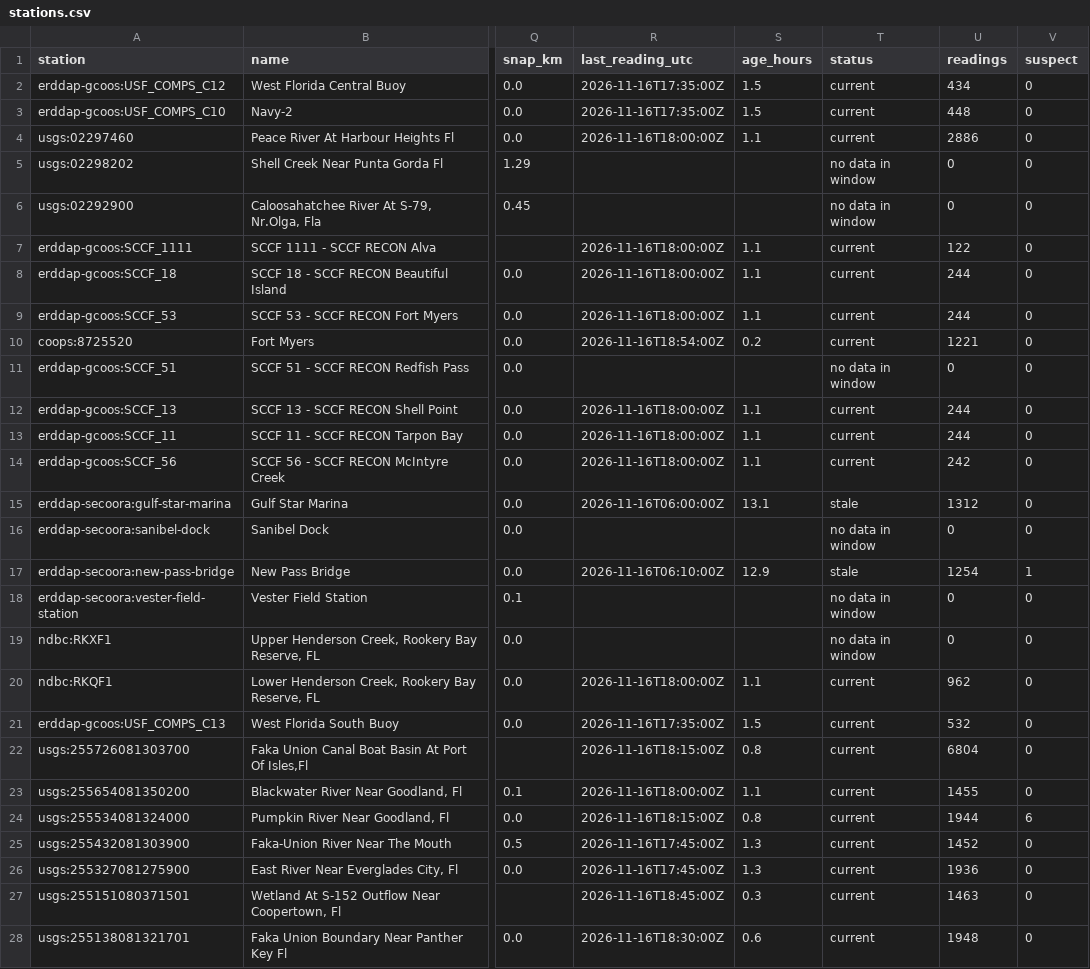
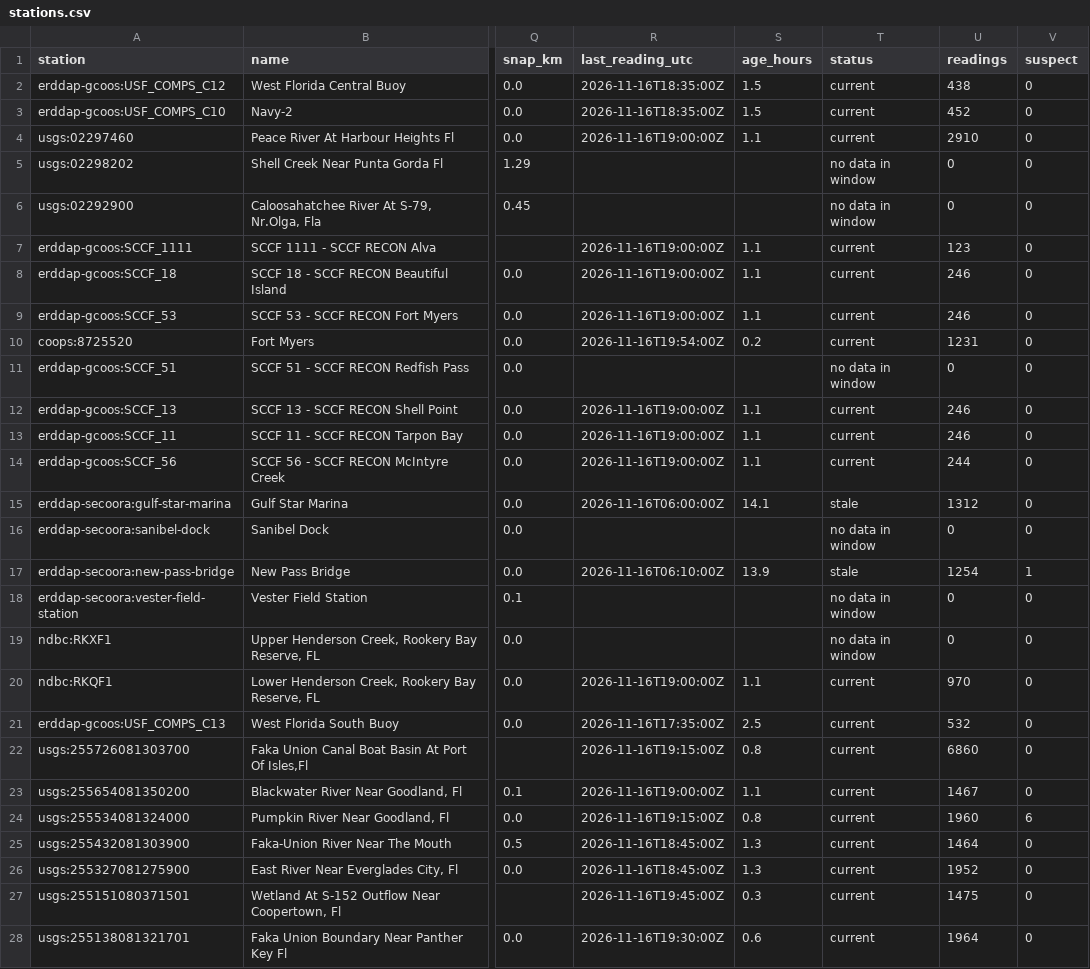
Before and after one commit to captainsforcleanwater/swfl-water-map, a CSV file: data/clean/stations.csv, drawn as a sheet; only a part is shown, gaps mark what is left out; the diff covers the shown part only; the diff names each change by its address in the sheet, - before the commit and + after, or states it on an @@ line.

```diff
--- a/data/clean/stations.csv
+++ b/data/clean/stations.csv
-R2:R3 (last_reading_utc): 2026-11-16T17:35:00Z
+R2:R3 (last_reading_utc): 2026-11-16T18:35:00Z
-U2 (readings): 434
+U2 (readings): 438
-U3 (readings): 448
+U3 (readings): 452
-R4 (last_reading_utc): 2026-11-16T18:00:00Z
+R4 (last_reading_utc): 2026-11-16T19:00:00Z
-U4 (readings): 2886
+U4 (readings): 2910
-R7:R9 (last_reading_utc): 2026-11-16T18:00:00Z
+R7:R9 (last_reading_utc): 2026-11-16T19:00:00Z
-U7 (readings): 122
+U7 (readings): 123
-U8:U9 (readings): 244
+U8:U9 (readings): 246
-R10 (last_reading_utc): 2026-11-16T18:54:00Z
+R10 (last_reading_utc): 2026-11-16T19:54:00Z
-U10 (readings): 1221
+U10 (readings): 1231
-R12:R14 (last_reading_utc): 2026-11-16T18:00:00Z
+R12:R14 (last_reading_utc): 2026-11-16T19:00:00Z
-U12:U13 (readings): 244
+U12:U13 (readings): 246
-U14 (readings): 242
+U14 (readings): 244
-S15 (age_hours): 13.1
+S15 (age_hours): 14.1
-S17 (age_hours): 12.9
+S17 (age_hours): 13.9
-R20 (last_reading_utc): 2026-11-16T18:00:00Z
+R20 (last_reading_utc): 2026-11-16T19:00:00Z
-U20 (readings): 962
+U20 (readings): 970
-S21 (age_hours): 1.5
+S21 (age_hours): 2.5
-R22 (last_reading_utc): 2026-11-16T18:15:00Z
+R22 (last_reading_utc): 2026-11-16T19:15:00Z
-U22 (readings): 6804
+U22 (readings): 6860
-R23 (last_reading_utc): 2026-11-16T18:00:00Z
+R23 (last_reading_utc): 2026-11-16T19:00:00Z
-U23 (readings): 1455
+U23 (readings): 1467
-R24 (last_reading_utc): 2026-11-16T18:15:00Z
+R24 (last_reading_utc): 2026-11-16T19:15:00Z
-U24 (readings): 1944
+U24 (readings): 1960
-R25:R26 (last_reading_utc): 2026-11-16T17:45:00Z
+R25:R26 (last_reading_utc): 2026-11-16T18:45:00Z
-U25 (readings): 1452
+U25 (readings): 1464
-U26 (readings): 1936
+U26 (readings): 1952
-R27 (last_reading_utc): 2026-11-16T18:45:00Z
+R27 (last_reading_utc): 2026-11-16T19:45:00Z
-U27 (readings): 1463
+U27 (readings): 1475
-R28 (last_reading_utc): 2026-11-16T18:30:00Z
+R28 (last_reading_utc): 2026-11-16T19:30:00Z
-U28 (readings): 1948
+U28 (readings): 1964
```
Also changed, not shown: 106 edited cells elsewhere in this file, data/qc/2026/11/2026-11-16_flags.csv, data/sensors/2026/11/2026-11-16_coops.csv, 10 other files.
